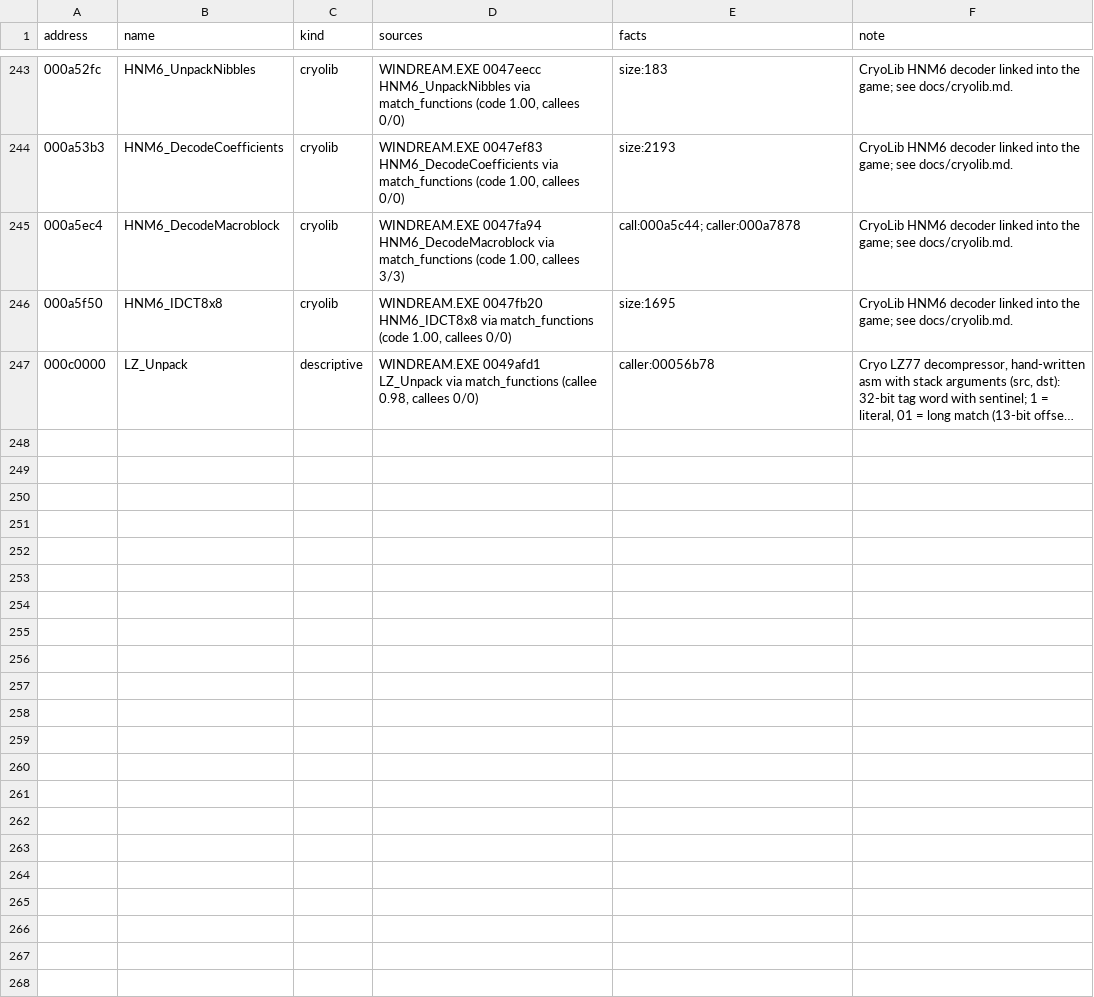
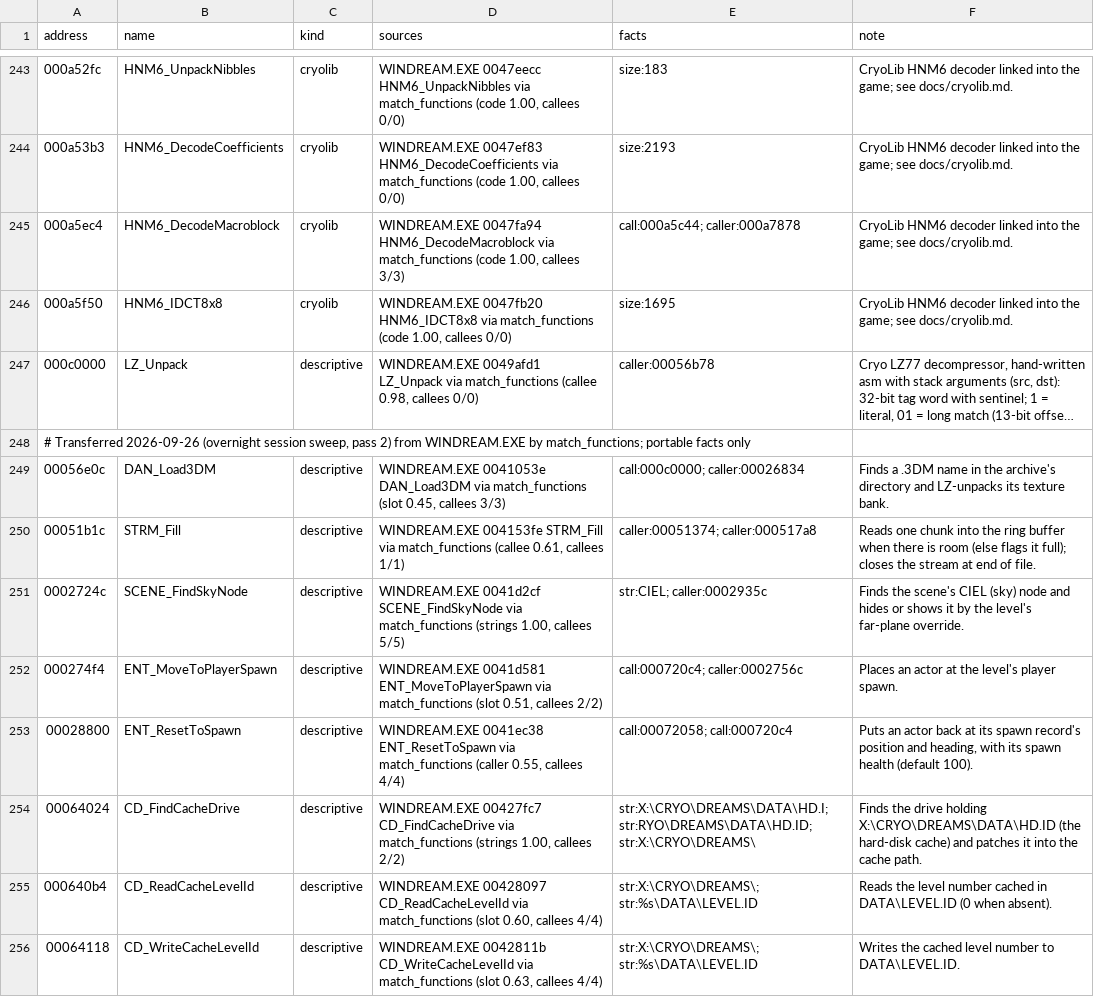
Before and after one commit to jlagedo/dreams-to-reality-re, a TSV file: re/names/DREAMSFX.EXE.tsv, drawn as a sheet; only a part is shown, gaps mark what is left out; long unchanged cells end in …; the diff covers the shown part only; the diff names each change by its address in the sheet, - before the commit and + after, or states it on an @@ line.

Commit message:
Carry the sweep's WINDREAM names to DREAMSFX.EXE (17, second matcher pass)

```diff
--- a/re/names/DREAMSFX.EXE.tsv
+++ b/re/names/DREAMSFX.EXE.tsv
+row 248: # Transferred 2026-09-26 (overnight session sweep, pass 2) from WINDREAM.EXE by match_functions; portable facts only
+row 249: 00056e0c | DAN_Load3DM | descriptive | WINDREAM.EXE 0041053e DAN_Load3DM via match_functions (slot 0.45, callees 3/3) | call:000c0000; caller:00026834 | Finds a .3DM name in the archive's directory and LZ-unpacks its texture bank.
+row 250: 00051b1c | STRM_Fill | descriptive | WINDREAM.EXE 004153fe STRM_Fill via match_functions (callee 0.61, callees 1/1) | caller:00051374; caller:000517a8 | Reads one chunk into the ring buffer when there is room (else flags it full); closes the stream at end of file.
+row 251: 0002724c | SCENE_FindSkyNode | descriptive | WINDREAM.EXE 0041d2cf SCENE_FindSkyNode via match_functions (strings 1.00, callees 5/5) | str:CIEL; caller:0002935c | Finds the scene's CIEL (sky) node and hides or shows it by the level's far-plane override.
+row 252: 000274f4 | ENT_MoveToPlayerSpawn | descriptive | WINDREAM.EXE 0041d581 ENT_MoveToPlayerSpawn via match_functions (slot 0.51, callees 2/2) | call:000720c4; caller:0002756c | Places an actor at the level's player spawn.
+row 253: 00028800 | ENT_ResetToSpawn | descriptive | WINDREAM.EXE 0041ec38 ENT_ResetToSpawn via match_functions (caller 0.55, callees 4/4) | call:00072058; call:000720c4 | Puts an actor back at its spawn record's position and heading, with its spawn health (default 100).
+row 254: 00064024 | CD_FindCacheDrive | descriptive | WINDREAM.EXE 00427fc7 CD_FindCacheDrive via match_functions (strings 1.00, callees 2/2) | str:X:\CRYO\DREAMS\DATA\HD.I; str:RYO\DREAMS\DATA\HD.ID; str:X:\CRYO\DREAMS\ | Finds the drive holding X:\CRYO\DREAMS\DATA\HD.ID (the hard-disk cache) and patches it into the cache path.
+row 255: 000640b4 | CD_ReadCacheLevelId | descriptive | WINDREAM.EXE 00428097 CD_ReadCacheLevelId via match_functions (slot 0.60, callees 4/4) | str:X:\CRYO\DREAMS\; str:%s\DATA\LEVEL.ID | Reads the level number cached in DATA\LEVEL.ID (0 when absent).
+row 256: 00064118 | CD_WriteCacheLevelId | descriptive | WINDREAM.EXE 0042811b CD_WriteCacheLevelId via match_functions (slot 0.63, callees 4/4) | str:X:\CRYO\DREAMS\; str:%s\DATA\LEVEL.ID | Writes the cached level number to DATA\LEVEL.ID.
```
Also changed, not shown: 9 added rows elsewhere in this file, 1 other file.
